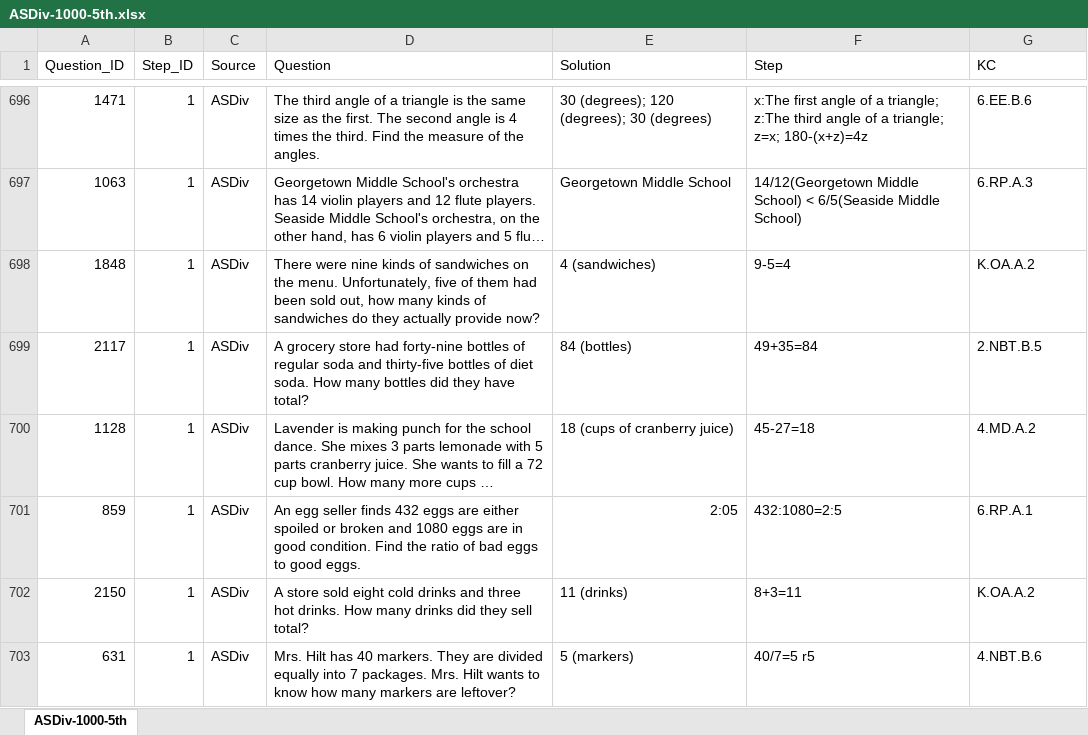
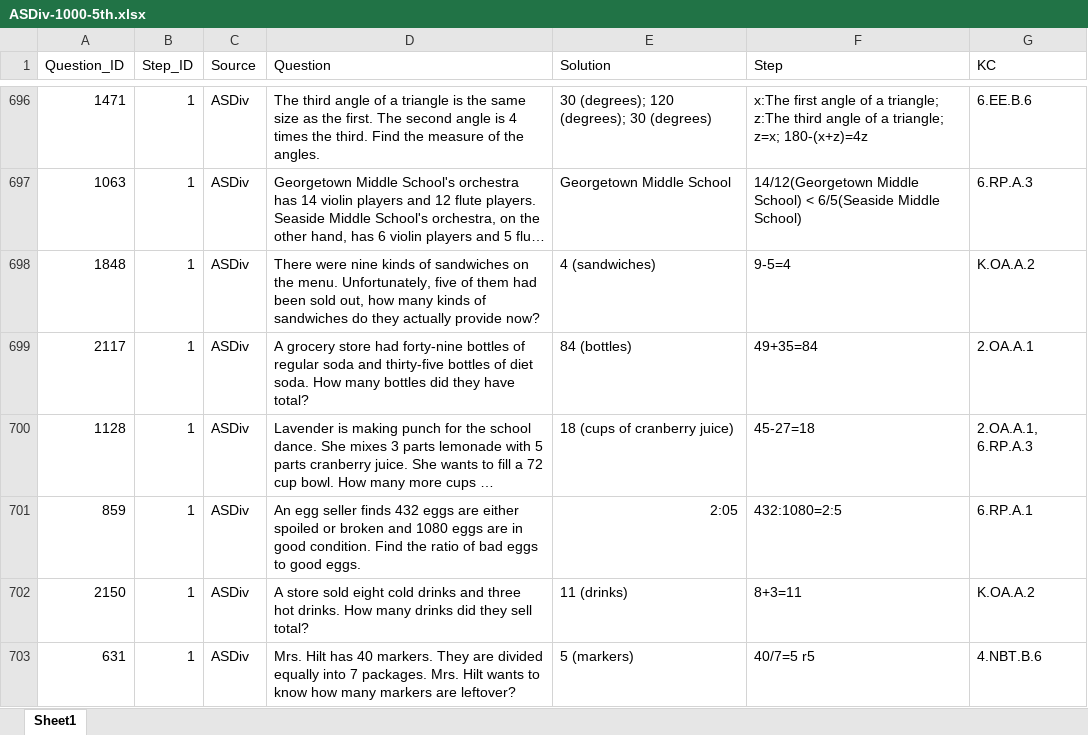
Before and after one commit to Akirahai/KC_final_AI4SOL, an Excel workbook: ASDiv_data/ASDiv-1000-5th.xlsx, sheet Sheet1, drawn as a sheet; only a part is shown, gaps mark what is left out; long unchanged cells end in …; values as stored, in another font and other column widths than the file's, no borders; the diff covers the shown part only; the diff names each change by its address in the sheet, - before the commit and + after, or states it on an @@ line.

```diff
--- a/ASDiv_data/ASDiv-1000-5th.xlsx (sheet Sheet1)
+++ b/ASDiv_data/ASDiv-1000-5th.xlsx (sheet Sheet1)
-sheet tab: ASDiv-1000-5th
+sheet tab: Sheet1
-G699 (KC): 2.NBT.B.5
+G699 (KC): 2.OA.A.1
-G700 (KC): 4.MD.A.2
+G700 (KC): 2.OA.A.1, 6.RP.A.3
```
Also changed, not shown: 46 edited cells elsewhere in this sheet, 17 other files.
